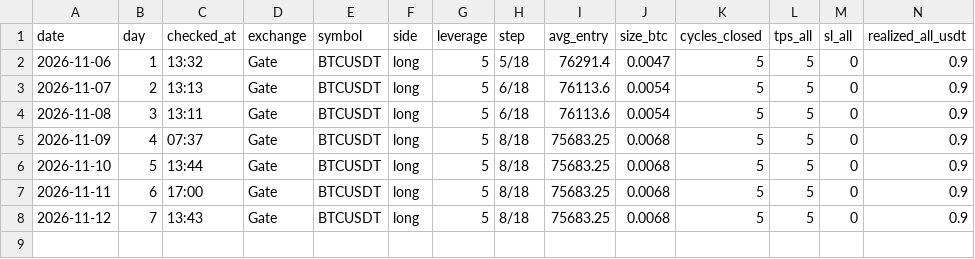
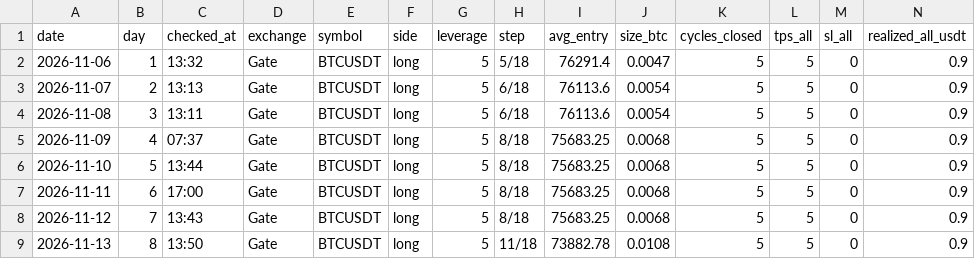
Before and after one commit to BlitzTrading/live-bot-record, a CSV file: data/btc-daily.csv, drawn as a sheet; only a part is shown; rows hold the shown columns only; the diff names each change by its address in the sheet, - before the commit and + after, or states it on an @@ line.

```diff
--- a/data/btc-daily.csv
+++ b/data/btc-daily.csv
+row 9: 2026-11-13 | 8 | 13:50 | Gate | BTCUSDT | long | 5 | 11/18 | 73882.78 | 0.0108 | 5 | 5 | 0 | 0.9
```
Also changed, not shown: 1 other file.
